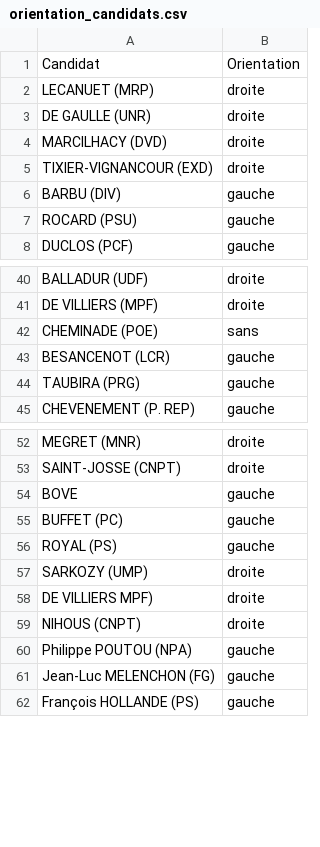
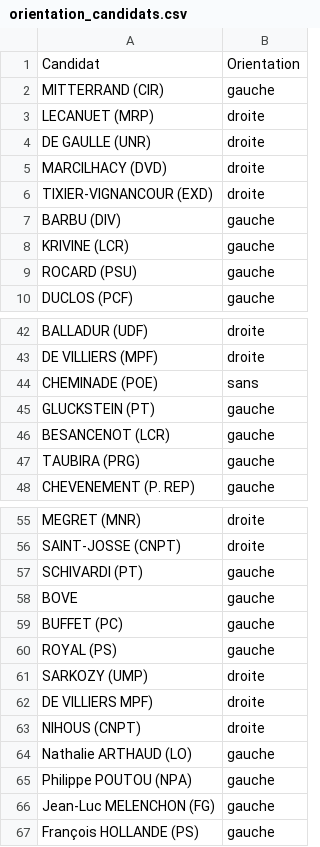
Before and after one commit to h4r1c0t/WildCodeSchool, a CSV file: Project/Datathon#1/Datasets/orientation_candidats.csv, drawn as a sheet; only a part is shown, gaps mark what is left out.

```diff
--- a/Project/Datathon#1/Datasets/orientation_candidats.csv
+++ b/Project/Datathon#1/Datasets/orientation_candidats.csv
@@ -1,2 +1,3 @@
 Candidat,Orientation
+MITTERRAND (CIR),gauche
 LECANUET (MRP),droite
@@ -6,2 +7,3 @@ TIXIER-VIGNANCOUR (EXD),droite
 BARBU (DIV),gauche
+KRIVINE (LCR),gauche
 ROCARD (PSU),gauche
@@ -42,2 +44,3 @@ DE VILLIERS (MPF),droite
 CHEMINADE (POE),sans
+GLUCKSTEIN (PT),gauche
 BESANCENOT (LCR),gauche
@@ -53,2 +56,3 @@ MEGRET (MNR),droite
 SAINT-JOSSE (CNPT),droite
+SCHIVARDI (PT),gauche
 BOVE,gauche
@@ -59,2 +63,3 @@ DE VILLIERS MPF),droite
 NIHOUS (CNPT),droite
+Nathalie ARTHAUD (LO),gauche
 Philippe POUTOU (NPA),gauche
```
Also changed, not shown: 3 other files.
